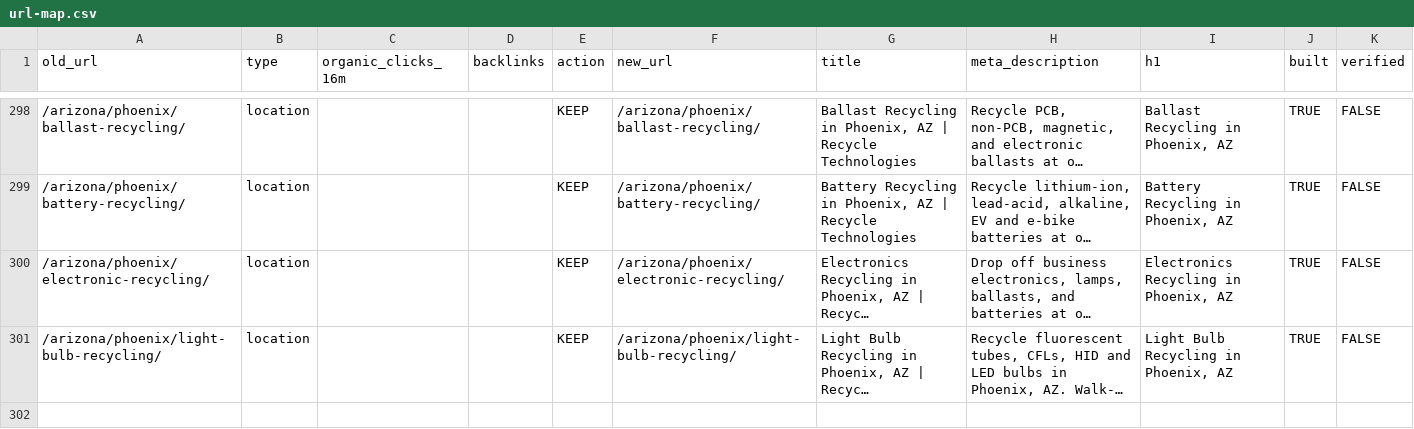
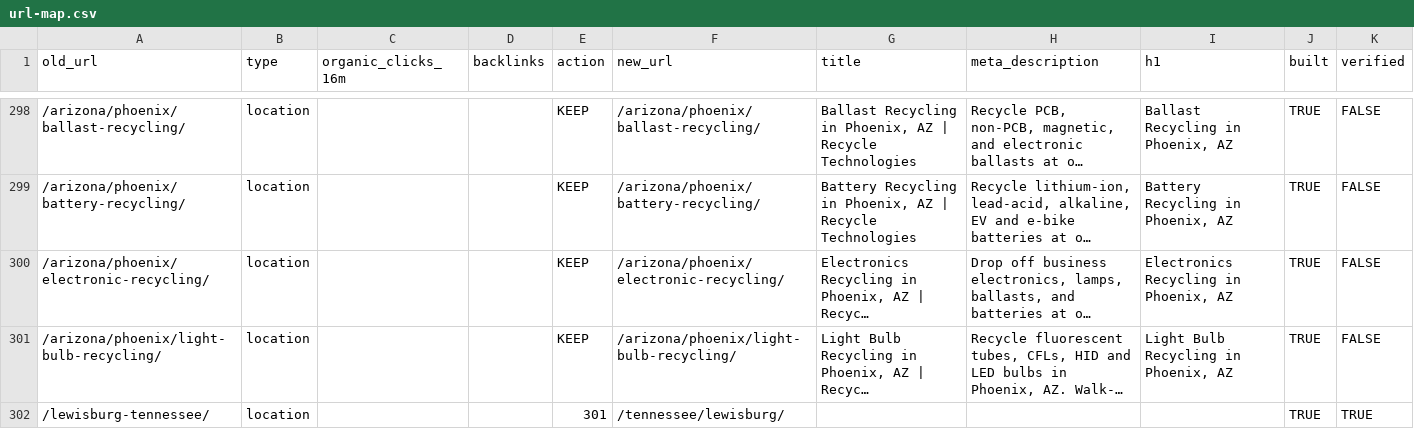
Before and after one commit to rti-website/rti-website, a CSV file: data/url-map.csv, drawn as a sheet; only a part is shown, gaps mark what is left out; long unchanged cells end in …; the diff names each change by its address in the sheet, - before the commit and + after, or states it on an @@ line.

Commit message:
Plan sheet: Blaine hard drive links, Lewisburg 301, contact details from the docs

```diff
--- a/data/url-map.csv
+++ b/data/url-map.csv
+row 302: /lewisburg-tennessee/ | location |  |  | 301 | /tennessee/lewisburg/ |  |  |  | TRUE | TRUE
```
Also changed, not shown: 14 other files.
